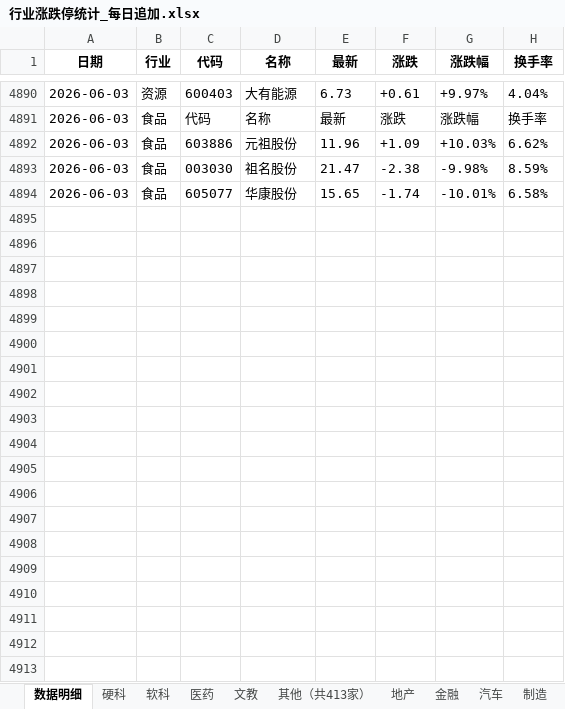
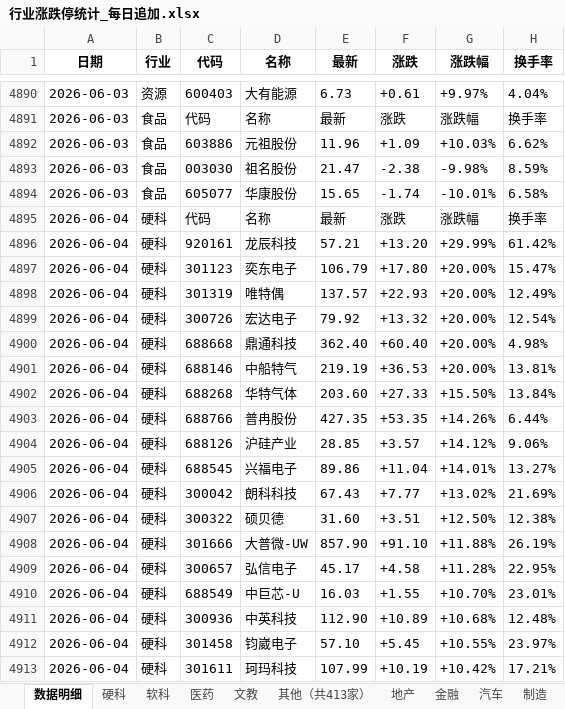
Before and after one commit to Haaasan888/fetch_data, an Excel workbook: 行业涨跌停统计_每日追加.xlsx, sheet 数据明细, drawn as a sheet; only a part is shown, gaps mark what is left out; values as stored, in another font and other column widths than the file's, no borders; the diff covers the shown part only; the diff names each change by its address in the sheet, - before the commit and + after, or states it on an @@ line.

```diff
--- a/行业涨跌停统计_每日追加.xlsx (sheet 数据明细)
+++ b/行业涨跌停统计_每日追加.xlsx (sheet 数据明细)
+row 4895: 2026-06-04 | 硬科 | 代码 | 名称 | 最新 | 涨跌 | 涨跌幅 | 换手率
+row 4896: 2026-06-04 | 硬科 | 920161 | 龙辰科技 | 57.21 | +13.20 | +29.99% | 61.42%
+row 4897: 2026-06-04 | 硬科 | 301123 | 奕东电子 | 106.79 | +17.80 | +20.00% | 15.47%
+row 4898: 2026-06-04 | 硬科 | 301319 | 唯特偶 | 137.57 | +22.93 | +20.00% | 12.49%
+row 4899: 2026-06-04 | 硬科 | 300726 | 宏达电子 | 79.92 | +13.32 | +20.00% | 12.54%
+row 4900: 2026-06-04 | 硬科 | 688668 | 鼎通科技 | 362.40 | +60.40 | +20.00% | 4.98%
+row 4901: 2026-06-04 | 硬科 | 688146 | 中船特气 | 219.19 | +36.53 | +20.00% | 13.81%
+row 4902: 2026-06-04 | 硬科 | 688268 | 华特气体 | 203.60 | +27.33 | +15.50% | 13.84%
+row 4903: 2026-06-04 | 硬科 | 688766 | 普冉股份 | 427.35 | +53.35 | +14.26% | 6.44%
+row 4904: 2026-06-04 | 硬科 | 688126 | 沪硅产业 | 28.85 | +3.57 | +14.12% | 9.06%
+row 4905: 2026-06-04 | 硬科 | 688545 | 兴福电子 | 89.86 | +11.04 | +14.01% | 13.27%
+row 4906: 2026-06-04 | 硬科 | 300042 | 朗科科技 | 67.43 | +7.77 | +13.02% | 21.69%
+row 4907: 2026-06-04 | 硬科 | 300322 | 硕贝德 | 31.60 | +3.51 | +12.50% | 12.38%
+row 4908: 2026-06-04 | 硬科 | 301666 | 大普微-UW | 857.90 | +91.10 | +11.88% | 26.19%
+row 4909: 2026-06-04 | 硬科 | 300657 | 弘信电子 | 45.17 | +4.58 | +11.28% | 22.95%
+row 4910: 2026-06-04 | 硬科 | 688549 | 中巨芯-U | 16.03 | +1.55 | +10.70% | 23.01%
+row 4911: 2026-06-04 | 硬科 | 300936 | 中英科技 | 112.90 | +10.89 | +10.68% | 12.48%
+row 4912: 2026-06-04 | 硬科 | 301458 | 钧崴电子 | 57.10 | +5.45 | +10.55% | 23.97%
+row 4913: 2026-06-04 | 硬科 | 301611 | 珂玛科技 | 107.99 | +10.19 | +10.42% | 17.21%
```
Also changed, not shown: 130 added rows elsewhere in this sheet, sheet 制造, sheet 行业涨跌排行, sheet 硬科, sheet 资源, sheet 其他（共414家）, sheet 软科, 9 more sheets.
